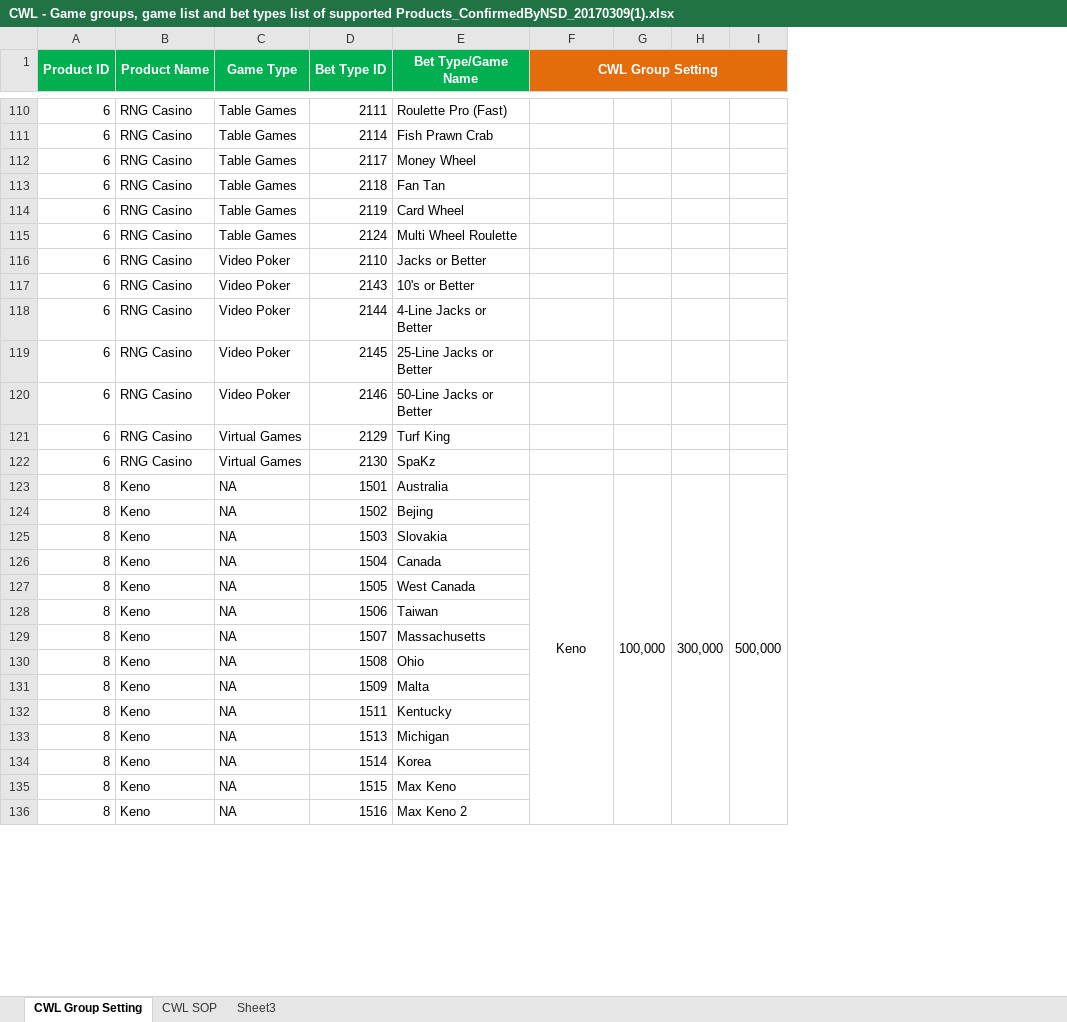
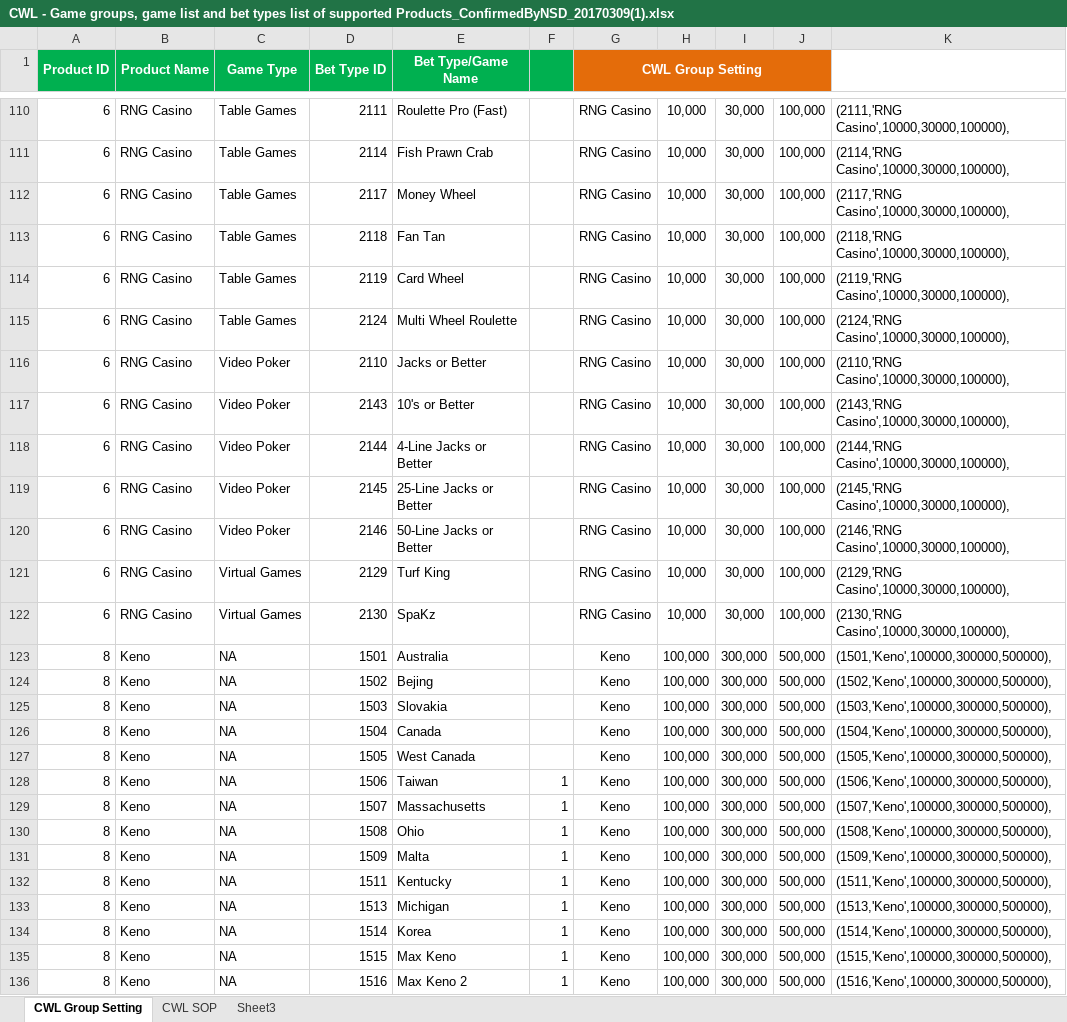
Before and after one commit to starixvn/db-ibc_db-scripts, an Excel workbook: NAP/NAP Risk&Control/CompanyWinLimit/72604_LauchPhase3A/CWL - Game groups, game list and bet types list of supported Products_ConfirmedByNSD_20170309(1).xlsx, sheet CWL Group Setting, drawn as a sheet; only a part is shown, gaps mark what is left out; values as stored, in another font and other column widths than the file's, no borders; removed rows and columns are numbered as before the commit, all else as after; the diff covers the shown part only; the diff names each change by its address in the sheet, - before the commit and + after, or states it on an @@ line.

```diff
--- a/NAP/NAP Risk&Control/CompanyWinLimit/72604_LauchPhase3A/CWL - Game groups, game list and bet types list of supported Products_ConfirmedByNSD_20170309(1).xlsx (sheet CWL Group Setting)
+++ b/NAP/NAP Risk&Control/CompanyWinLimit/72604_LauchPhase3A/CWL - Game groups, game list and bet types list of supported Products_ConfirmedByNSD_20170309(1).xlsx (sheet CWL Group Setting)
+column F, rows 128-136: all 1
-column G, row 123: 100,000
-column H, row 123: 300,000
-column I, row 123: 500,000
+column H, rows 110-136: 10,000 | 10,000 | 10,000 | 10,000 | 10,000 | 10,000 | 10,000 | 10,000 | 10,000 | 10,000 | 10,000 | 10,000 | 10,000 | 100,000 | 100,000 | 100,000 | 100,000 | 100,000 | 100,000 | 100,000 | 100,000 | 100,000 | 100,000 | 100,000 | 100,000 | 100,000 | 100,000
+column I, rows 110-136: 30,000 | 30,000 | 30,000 | 30,000 | 30,000 | 30,000 | 30,000 | 30,000 | 30,000 | 30,000 | 30,000 | 30,000 | 30,000 | 300,000 | 300,000 | 300,000 | 300,000 | 300,000 | 300,000 | 300,000 | 300,000 | 300,000 | 300,000 | 300,000 | 300,000 | 300,000 | 300,000
+column J, rows 110-136: 100,000 | 100,000 | 100,000 | 100,000 | 100,000 | 100,000 | 100,000 | 100,000 | 100,000 | 100,000 | 100,000 | 100,000 | 100,000 | 500,000 | 500,000 | 500,000 | 500,000 | 500,000 | 500,000 | 500,000 | 500,000 | 500,000 | 500,000 | 500,000 | 500,000 | 500,000 | 500,000
+column K, rows 110-136: (2111,'RNG Casino',10000,30000,100000), | (2114,'RNG Casino',10000,30000,100000), | (2117,'RNG Casino',10000,30000,100000), | (2118,'RNG Casino',10000,30000,100000), | (2119,'RNG Casino',10000,30000,100000), | (2124,'RNG Casino',10000,30000,100000), | (2110,'RNG Casino',10000,30000,100000), | (2143,'RNG Casino',10000,30000,100000), | (2144,'RNG Casino',10000,30000,100000), | (2145,'RNG Casino',10000,30000,100000), | (2146,'RNG Casino',10000,30000,100000), | (2129,'RNG Casino',10000,30000,100000), | (2130,'RNG Casino',10000,30000,100000), | (1501,'Keno',100000,300000,500000), | (1502,'Keno',100000,300000,500000), | (1503,'Keno',100000,300000,500000), | (1504,'Keno',100000,300000,500000), | (1505,'Keno',100000,300000,500000), | (1506,'Keno',100000,300000,500000), | (1507,'Keno',100000,300000,500000), | (1508,'Keno',100000,300000,500000), | (1509,'Keno',100000,300000,500000), | (1511,'Keno',100000,300000,500000), | (1513,'Keno',100000,300000,500000), | (1514,'Keno',100000,300000,500000), | (1515,'Keno',100000,300000,500000), | (1516,'Keno',100000,300000,500000),
-G110:G122 (CWL Group Setting): (empty)
+G110:G122 (CWL Group Setting): RNG Casino
-F123:F136 merged
-G124:G136 (CWL Group Setting): (empty)
+G124:G136 (CWL Group Setting): Keno
```
Also changed, not shown: 145 edited cells and merged cells elsewhere in this sheet, 3 other files.
